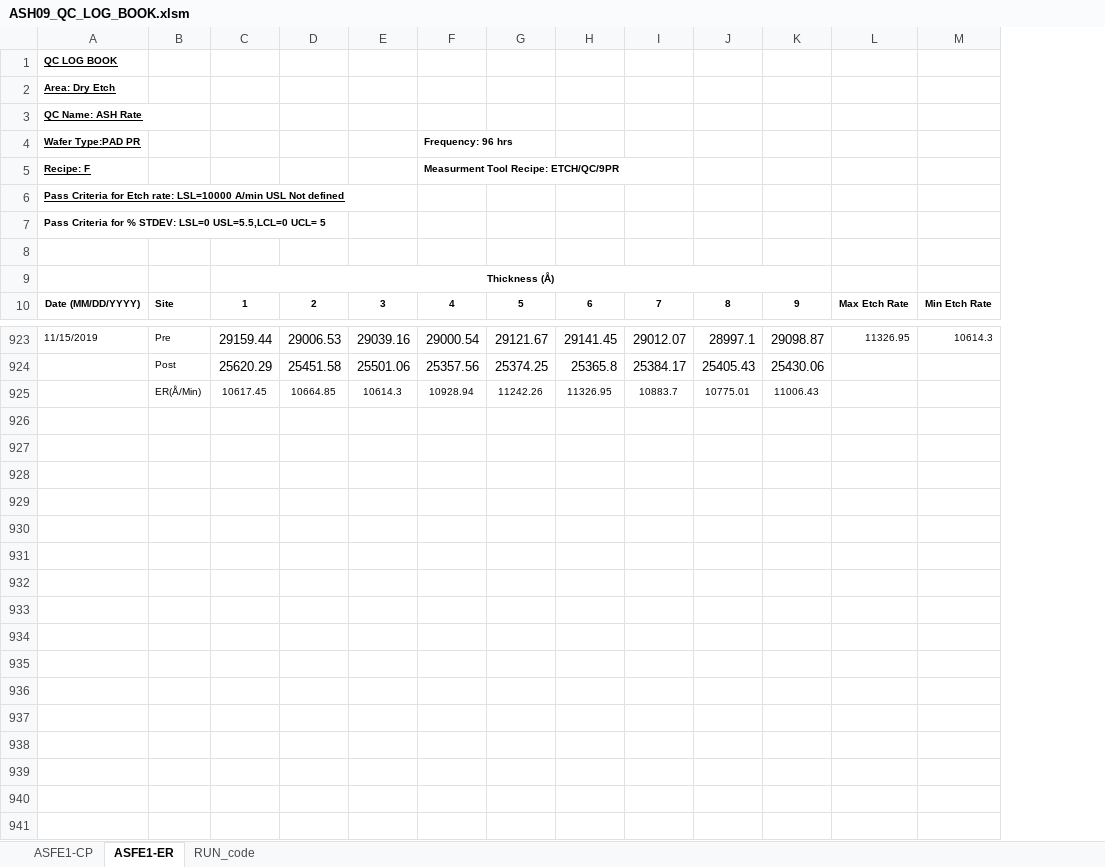
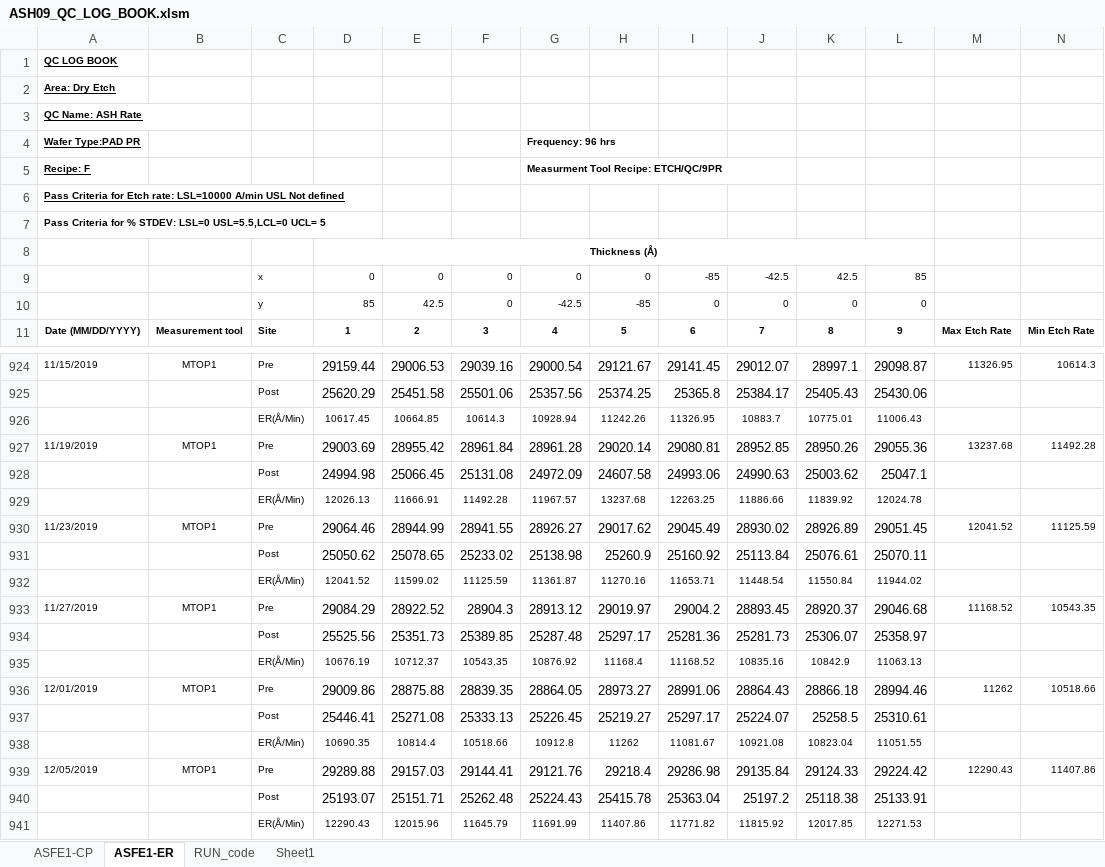
Before and after one commit to abhi3700/AutoPlot, an Excel workbook: examples/dry_etch/ASH09_QC_LOG_BOOK/ASH09_QC_LOG_BOOK.xlsm, sheet ASFE1-ER, drawn as a sheet; only a part is shown, gaps mark what is left out; values as stored, in another font and other column widths than the file's, no borders; conditional formats not drawn; removed rows and columns are numbered as before the commit, all else as after; rows hold the shown columns only; the diff names each change by its address in the sheet, - before the commit and + after, or states it on an @@ line.

Commit message:
ASFE1 v1.7 added

```diff
--- a/examples/dry_etch/ASH09_QC_LOG_BOOK/ASH09_QC_LOG_BOOK.xlsm (sheet ASFE1-ER)
+++ b/examples/dry_etch/ASH09_QC_LOG_BOOK/ASH09_QC_LOG_BOOK.xlsm (sheet ASFE1-ER)
+sheet tab: Sheet1
+column B, row 11: Measurement tool; row 924: MTOP1
-row 8: (empty)
+row 9:  |  | x | 0 | 0 | 0 | 0 | 0 | -85 | -42.5 | 42.5 | 85
+row 10:  |  | y | 85 | 42.5 | 0 | -42.5 | -85 | 0 | 0 | 0 | 0
+row 927: 11/19/2019 | MTOP1 | Pre | 29003.69 | 28955.42 | 28961.84 | 28961.28 | 29020.14 | 29080.81 | 28952.85 | 28950.26 | 29055.36 | 13237.68 | 11492.28
+row 928:  |  | Post | 24994.98 | 25066.45 | 25131.08 | 24972.09 | 24607.58 | 24993.06 | 24990.63 | 25003.62 | 25047.1
+row 929:  |  | ER(Å/Min) | 12026.13 | 11666.91 | 11492.28 | 11967.57 | 13237.68 | 12263.25 | 11886.66 | 11839.92 | 12024.78
+row 930: 11/23/2019 | MTOP1 | Pre | 29064.46 | 28944.99 | 28941.55 | 28926.27 | 29017.62 | 29045.49 | 28930.02 | 28926.89 | 29051.45 | 12041.52 | 11125.59
+row 931:  |  | Post | 25050.62 | 25078.65 | 25233.02 | 25138.98 | 25260.9 | 25160.92 | 25113.84 | 25076.61 | 25070.11
+row 932:  |  | ER(Å/Min) | 12041.52 | 11599.02 | 11125.59 | 11361.87 | 11270.16 | 11653.71 | 11448.54 | 11550.84 | 11944.02
+row 933: 11/27/2019 | MTOP1 | Pre | 29084.29 | 28922.52 | 28904.3 | 28913.12 | 29019.97 | 29004.2 | 28893.45 | 28920.37 | 29046.68 | 11168.52 | 10543.35
+row 934:  |  | Post | 25525.56 | 25351.73 | 25389.85 | 25287.48 | 25297.17 | 25281.36 | 25281.73 | 25306.07 | 25358.97
+row 935:  |  | ER(Å/Min) | 10676.19 | 10712.37 | 10543.35 | 10876.92 | 11168.4 | 11168.52 | 10835.16 | 10842.9 | 11063.13
+row 936: 12/01/2019 | MTOP1 | Pre | 29009.86 | 28875.88 | 28839.35 | 28864.05 | 28973.27 | 28991.06 | 28864.43 | 28866.18 | 28994.46 | 11262 | 10518.66
+row 937:  |  | Post | 25446.41 | 25271.08 | 25333.13 | 25226.45 | 25219.27 | 25297.17 | 25224.07 | 25258.5 | 25310.61
+row 938:  |  | ER(Å/Min) | 10690.35 | 10814.4 | 10518.66 | 10912.8 | 11262 | 11081.67 | 10921.08 | 10823.04 | 11051.55
+row 939: 12/05/2019 | MTOP1 | Pre | 29289.88 | 29157.03 | 29144.41 | 29121.76 | 29218.4 | 29286.98 | 29135.84 | 29124.33 | 29224.42 | 12290.43 | 11407.86
+row 940:  |  | Post | 25193.07 | 25151.71 | 25262.48 | 25224.43 | 25415.78 | 25363.04 | 25197.2 | 25118.38 | 25133.91
+row 941:  |  | ER(Å/Min) | 12290.43 | 12015.96 | 11645.79 | 11691.99 | 11407.86 | 11771.82 | 11815.92 | 12017.85 | 12271.53
```
Also changed, not shown: sheet ASFE1-CP, formulas that keep their value, 6 other files.
